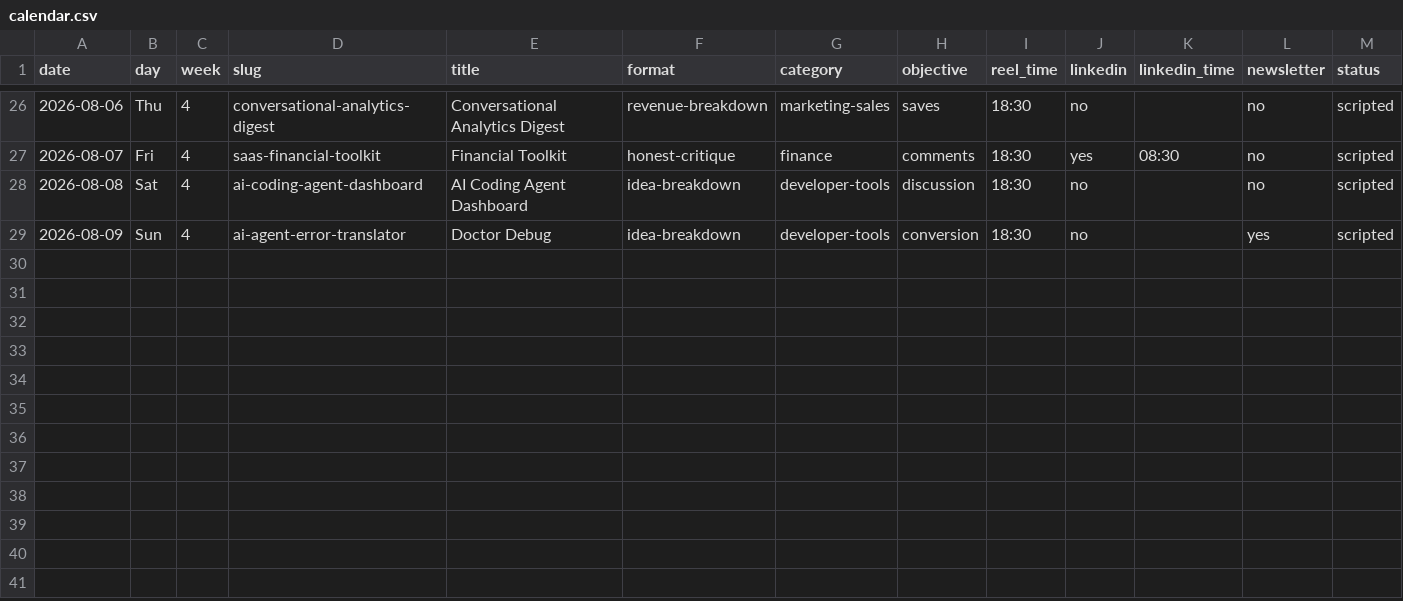
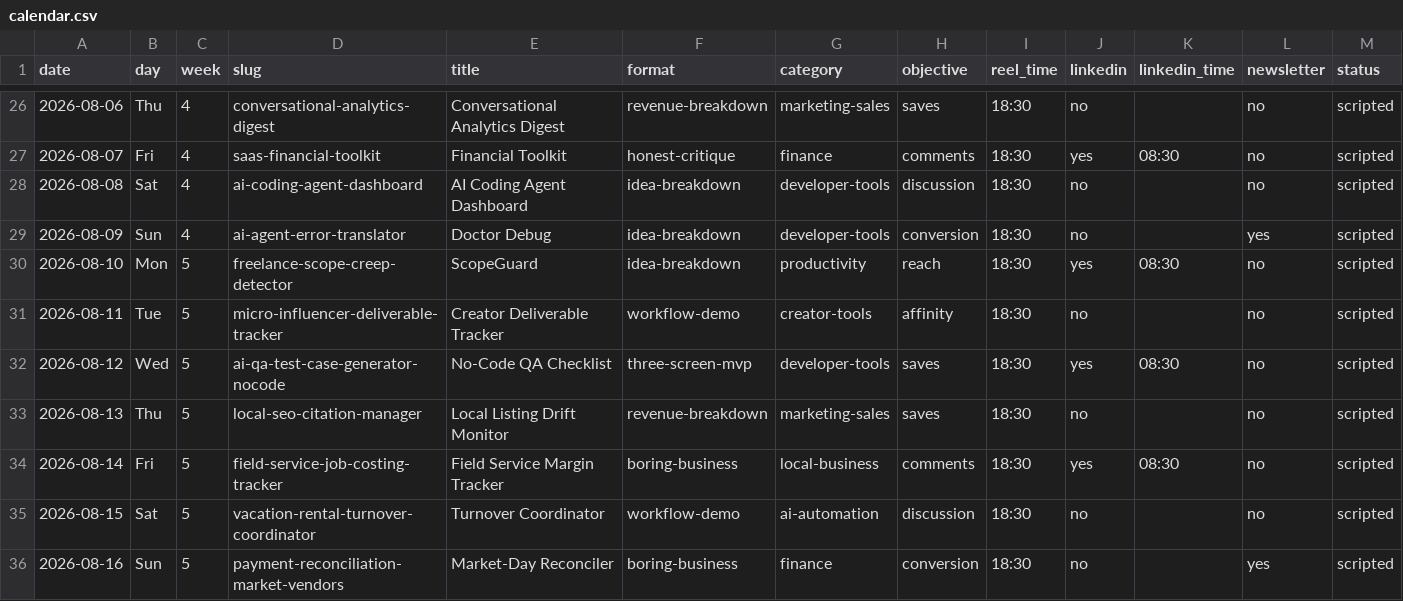
Before and after one commit to jeberulz/weekendmvp, a CSV file: content/social/reels/campaigns/2026-07-audience-growth/calendar.csv, drawn as a sheet; only a part is shown, gaps mark what is left out; rows hold the shown columns only; the diff names each change by its address in the sheet, - before the commit and + after, or states it on an @@ line.

```diff
--- a/content/social/reels/campaigns/2026-07-audience-growth/calendar.csv
+++ b/content/social/reels/campaigns/2026-07-audience-growth/calendar.csv
+row 30: 2026-08-10 | Mon | 5 | freelance-scope-creep-detector | ScopeGuard | idea-breakdown | productivity | reach | 18:30 | yes | 08:30 | no | scripted
+row 31: 2026-08-11 | Tue | 5 | micro-influencer-deliverable-tracker | Creator Deliverable Tracker | workflow-demo | creator-tools | affinity | 18:30 | no |  | no | scripted
+row 32: 2026-08-12 | Wed | 5 | ai-qa-test-case-generator-nocode | No-Code QA Checklist | three-screen-mvp | developer-tools | saves | 18:30 | yes | 08:30 | no | scripted
+row 33: 2026-08-13 | Thu | 5 | local-seo-citation-manager | Local Listing Drift Monitor | revenue-breakdown | marketing-sales | saves | 18:30 | no |  | no | scripted
+row 34: 2026-08-14 | Fri | 5 | field-service-job-costing-tracker | Field Service Margin Tracker | boring-business | local-business | comments | 18:30 | yes | 08:30 | no | scripted
+row 35: 2026-08-15 | Sat | 5 | vacation-rental-turnover-coordinator | Turnover Coordinator | workflow-demo | ai-automation | discussion | 18:30 | no |  | no | scripted
+row 36: 2026-08-16 | Sun | 5 | payment-reconciliation-market-vendors | Market-Day Reconciler | boring-business | finance | conversion | 18:30 | no |  | yes | scripted
```
Also changed, not shown: 1 other file.
